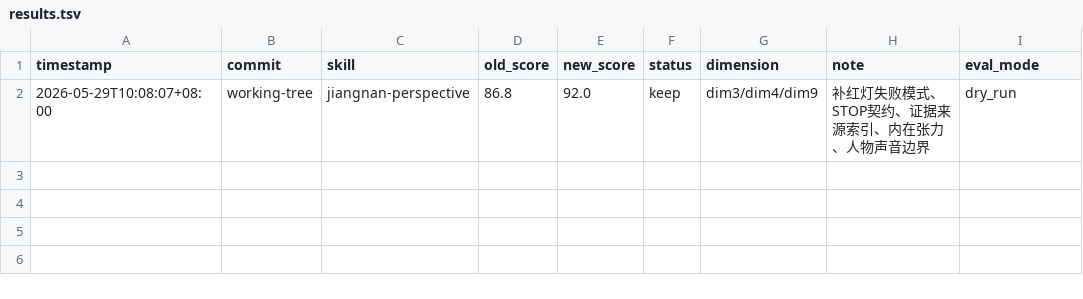
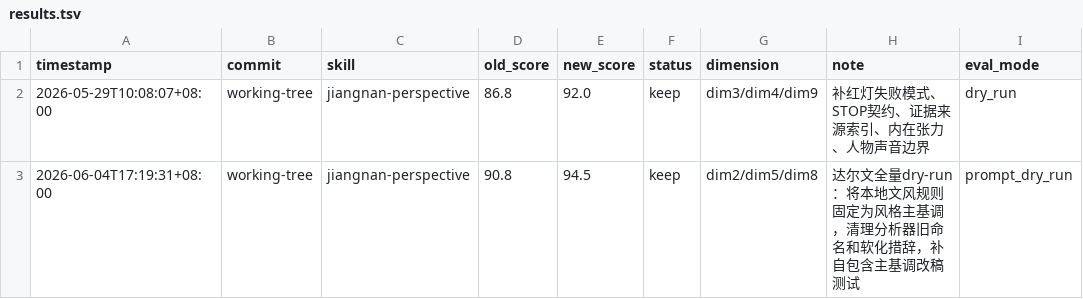
Before and after one commit to MrMO0802/jiangnan-perspective, a TSV file: results.tsv, drawn as a sheet; the diff names each change by its address in the sheet, - before the commit and + after, or states it on an @@ line.

Commit message:
Add Jiangnan style baseline

```diff
--- a/results.tsv
+++ b/results.tsv
+row 3: 2026-06-04T17:19:31+08:00 | working-tree | jiangnan-perspective | 90.8 | 94.5 | keep | dim2/dim5/dim8 | 达尔文全量dry-run：将本地文风规则固定为风格主基调，清理分析器旧命名和软化措辞，补自包含主基调改稿测试 | prompt_dry_run
```
Also changed, not shown: 6 other files.
